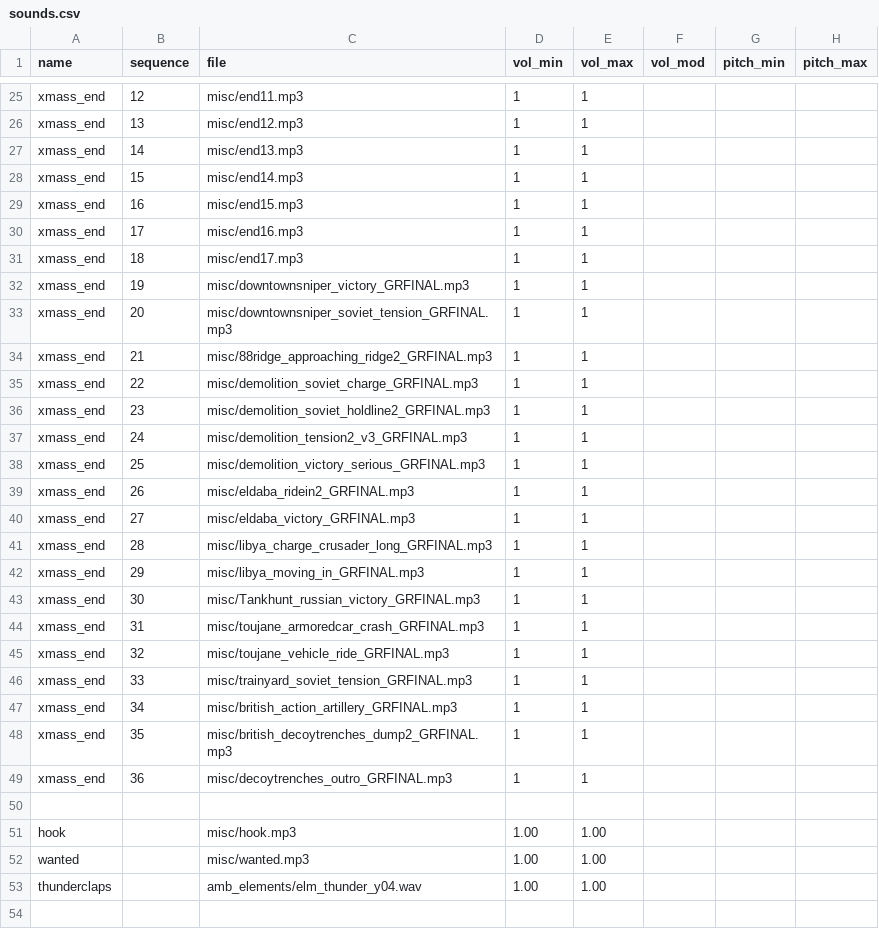
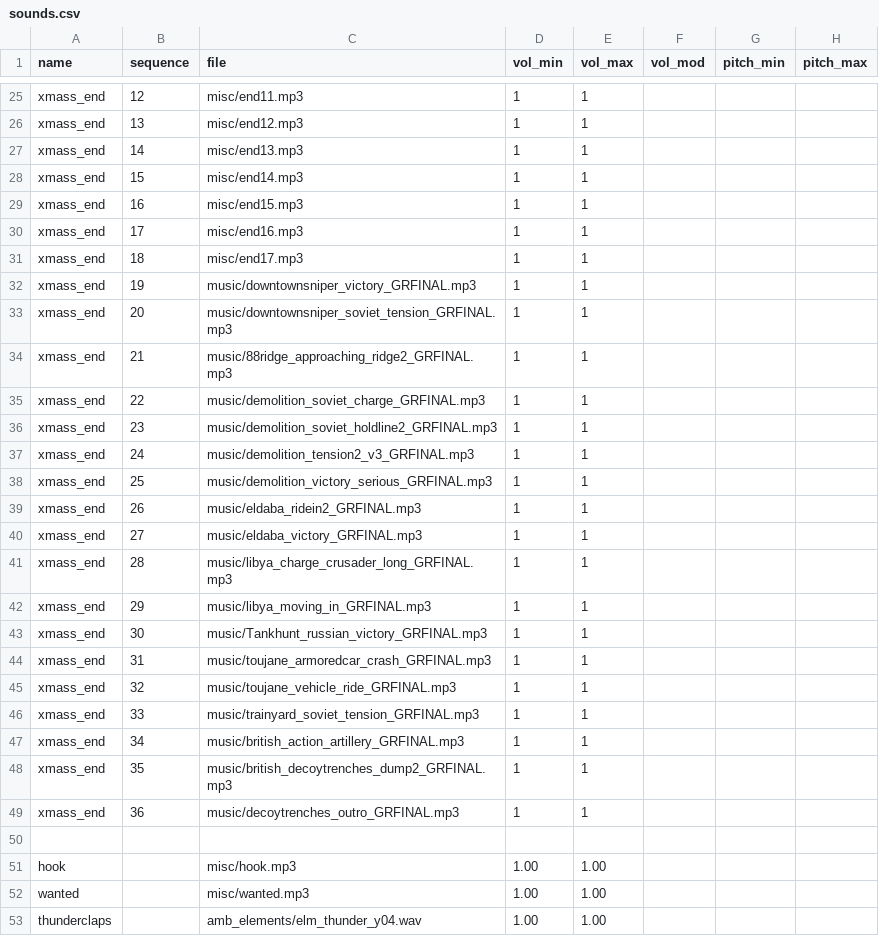
Before and after one commit to nl-squad/nl-cod2-zom-iwds, a CSV file: iwds/zz.iwd/all/soundaliases/sounds.csv, drawn as a sheet; only a part is shown, gaps mark what is left out; the shorter side is filled out with more unchanged rows; the diff names each change by its address in the sheet, - before the commit and + after, or states it on an @@ line.

Commit message:
fix for iw_05 endsongs

```diff
--- a/iwds/zz.iwd/all/soundaliases/sounds.csv
+++ b/iwds/zz.iwd/all/soundaliases/sounds.csv
-C32 (file): misc/downtownsniper_victory_GRFINAL.mp3
+C32 (file): music/downtownsniper_victory_GRFINAL.mp3
-C33 (file): misc/downtownsniper_soviet_tension_GRFINAL.mp3
+C33 (file): music/downtownsniper_soviet_tension_GRFINAL.mp3
-C34 (file): misc/88ridge_approaching_ridge2_GRFINAL.mp3
+C34 (file): music/88ridge_approaching_ridge2_GRFINAL.mp3
-C35 (file): misc/demolition_soviet_charge_GRFINAL.mp3
+C35 (file): music/demolition_soviet_charge_GRFINAL.mp3
-C36 (file): misc/demolition_soviet_holdline2_GRFINAL.mp3
+C36 (file): music/demolition_soviet_holdline2_GRFINAL.mp3
-C37 (file): misc/demolition_tension2_v3_GRFINAL.mp3
+C37 (file): music/demolition_tension2_v3_GRFINAL.mp3
-C38 (file): misc/demolition_victory_serious_GRFINAL.mp3
+C38 (file): music/demolition_victory_serious_GRFINAL.mp3
-C39 (file): misc/eldaba_ridein2_GRFINAL.mp3
+C39 (file): music/eldaba_ridein2_GRFINAL.mp3
-C40 (file): misc/eldaba_victory_GRFINAL.mp3
+C40 (file): music/eldaba_victory_GRFINAL.mp3
-C41 (file): misc/libya_charge_crusader_long_GRFINAL.mp3
+C41 (file): music/libya_charge_crusader_long_GRFINAL.mp3
-C42 (file): misc/libya_moving_in_GRFINAL.mp3
+C42 (file): music/libya_moving_in_GRFINAL.mp3
-C43 (file): misc/Tankhunt_russian_victory_GRFINAL.mp3
+C43 (file): music/Tankhunt_russian_victory_GRFINAL.mp3
-C44 (file): misc/toujane_armoredcar_crash_GRFINAL.mp3
+C44 (file): music/toujane_armoredcar_crash_GRFINAL.mp3
-C45 (file): misc/toujane_vehicle_ride_GRFINAL.mp3
+C45 (file): music/toujane_vehicle_ride_GRFINAL.mp3
-C46 (file): misc/trainyard_soviet_tension_GRFINAL.mp3
+C46 (file): music/trainyard_soviet_tension_GRFINAL.mp3
-C47 (file): misc/british_action_artillery_GRFINAL.mp3
+C47 (file): music/british_action_artillery_GRFINAL.mp3
-C48 (file): misc/british_decoytrenches_dump2_GRFINAL.mp3
+C48 (file): music/british_decoytrenches_dump2_GRFINAL.mp3
-C49 (file): misc/decoytrenches_outro_GRFINAL.mp3
+C49 (file): music/decoytrenches_outro_GRFINAL.mp3
```
